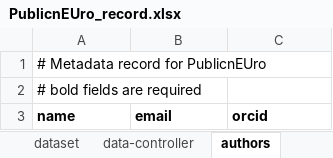
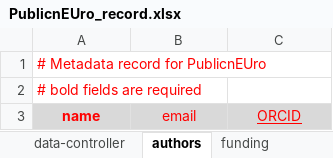
Before and after one commit to Public-nEUro/DataCatalogue, an Excel workbook: import/PublicnEUro_record.xlsx, sheet authors, drawn as a sheet; values as stored, in another font and other column widths than the file's, no borders; the diff names each change by its address in the sheet, - before the commit and + after, or states it on an @@ line.

```diff
--- a/import/PublicnEUro_record.xlsx (sheet authors)
+++ b/import/PublicnEUro_record.xlsx (sheet authors)
-A1:A2 text colour: black
+A1:A2 text colour: #FF0000
@@ A3:C3 fill: none → #D9D9D9, text colour: black → #FF0000, alignment: left → center @@
-B3:C3 bold: on
+B3:C3 bold: off
-C3: orcid
+C3: ORCID
-C3 underline: off
+C3 underline: on
```
Also changed, not shown: sheet dataset_info, sheet publications, sheet funding, sheet data-controller, other sheet tabs.
